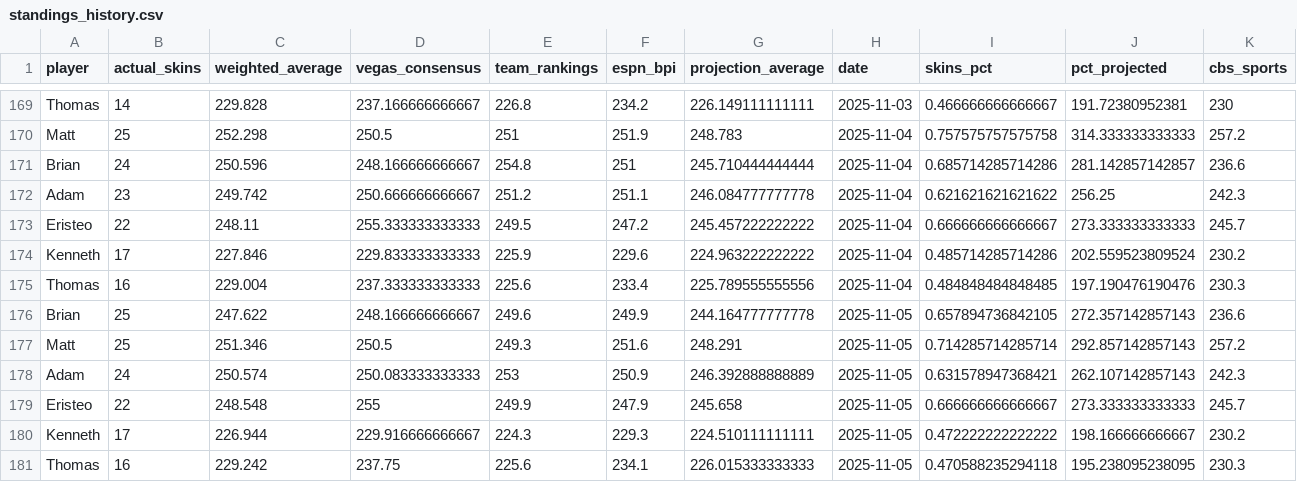
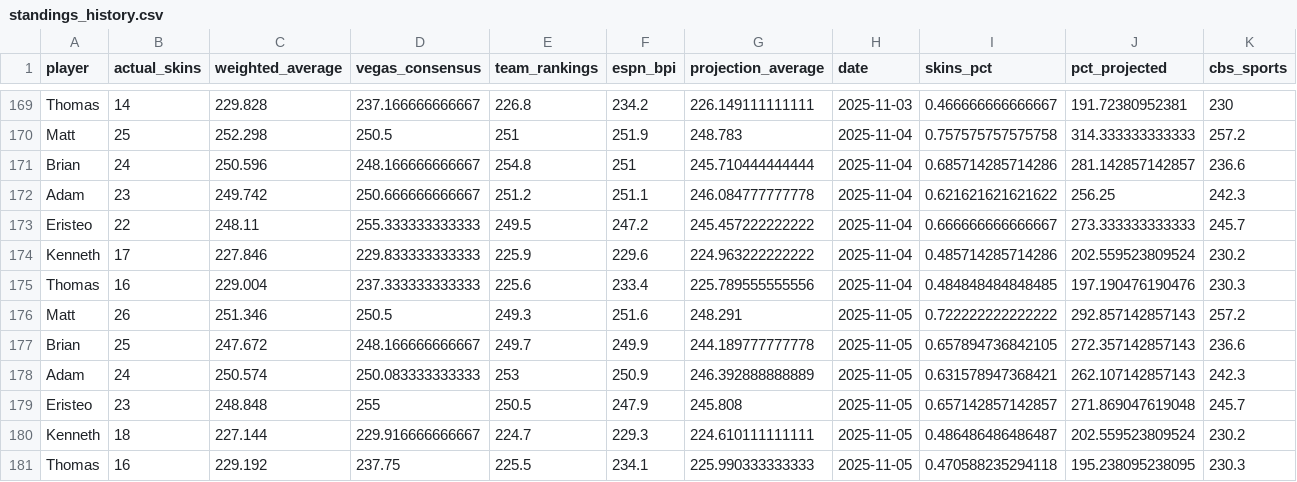
Before and after one commit to ejperez2/skins-standings, a CSV file: standings_history.csv, drawn as a sheet; only a part is shown, gaps mark what is left out; removed rows and columns are numbered as before the commit, all else as after; rows hold the shown columns only; the diff names each change by its address in the sheet, - before the commit and + after, or states it on an @@ line.

```diff
--- a/standings_history.csv
+++ b/standings_history.csv
-row 176: Brian | 25 | 247.622 | 248.166666666667 | 249.6 | 249.9 | 244.164777777778 | 2025-11-05 | 0.657894736842105 | 272.357142857143 | 236.6
-B176 (actual_skins): 25
+B176 (actual_skins): 26
-I176 (skins_pct): 0.714285714285714
+I176 (skins_pct): 0.722222222222222
+row 177: Brian | 25 | 247.672 | 248.166666666667 | 249.7 | 249.9 | 244.189777777778 | 2025-11-05 | 0.657894736842105 | 272.357142857143 | 236.6
-B179 (actual_skins): 22
+B179 (actual_skins): 23
-C179 (weighted_average): 248.548
+C179 (weighted_average): 248.848
-E179 (team_rankings): 249.9
+E179 (team_rankings): 250.5
-G179 (projection_average): 245.658
+G179 (projection_average): 245.808
-I179 (skins_pct): 0.666666666666667
+I179 (skins_pct): 0.657142857142857
-J179 (pct_projected): 273.333333333333
+J179 (pct_projected): 271.869047619048
-B180 (actual_skins): 17
+B180 (actual_skins): 18
-C180 (weighted_average): 226.944
+C180 (weighted_average): 227.144
-E180 (team_rankings): 224.3
+E180 (team_rankings): 224.7
-G180 (projection_average): 224.510111111111
+G180 (projection_average): 224.610111111111
-I180 (skins_pct): 0.472222222222222
+I180 (skins_pct): 0.486486486486487
-J180 (pct_projected): 198.166666666667
+J180 (pct_projected): 202.559523809524
-C181 (weighted_average): 229.242
+C181 (weighted_average): 229.192
-E181 (team_rankings): 225.6
+E181 (team_rankings): 225.5
-G181 (projection_average): 226.015333333333
+G181 (projection_average): 225.990333333333
```
Also changed, not shown: 1 other file.
